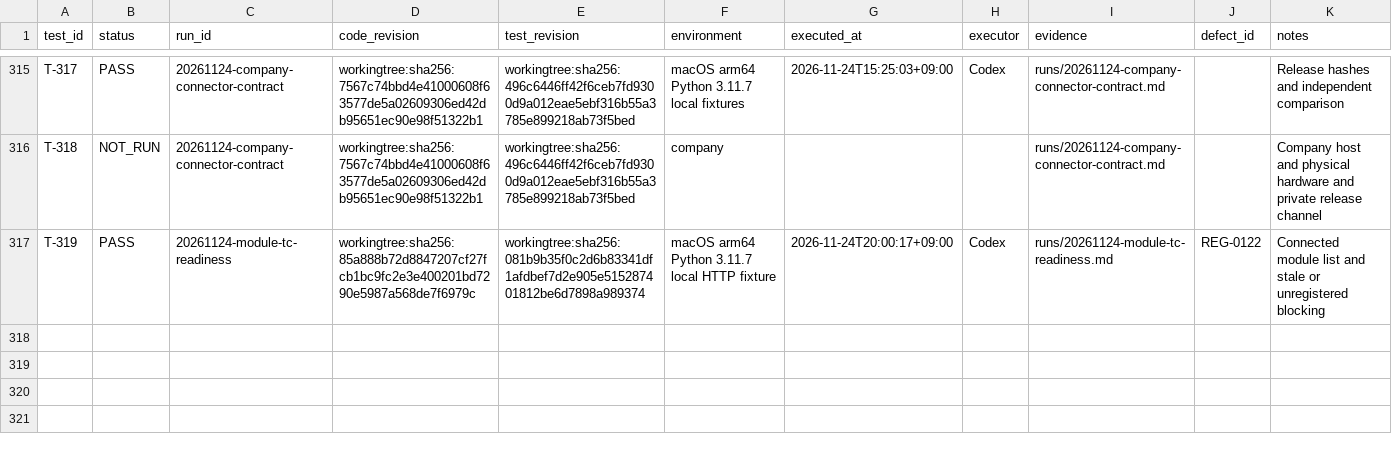
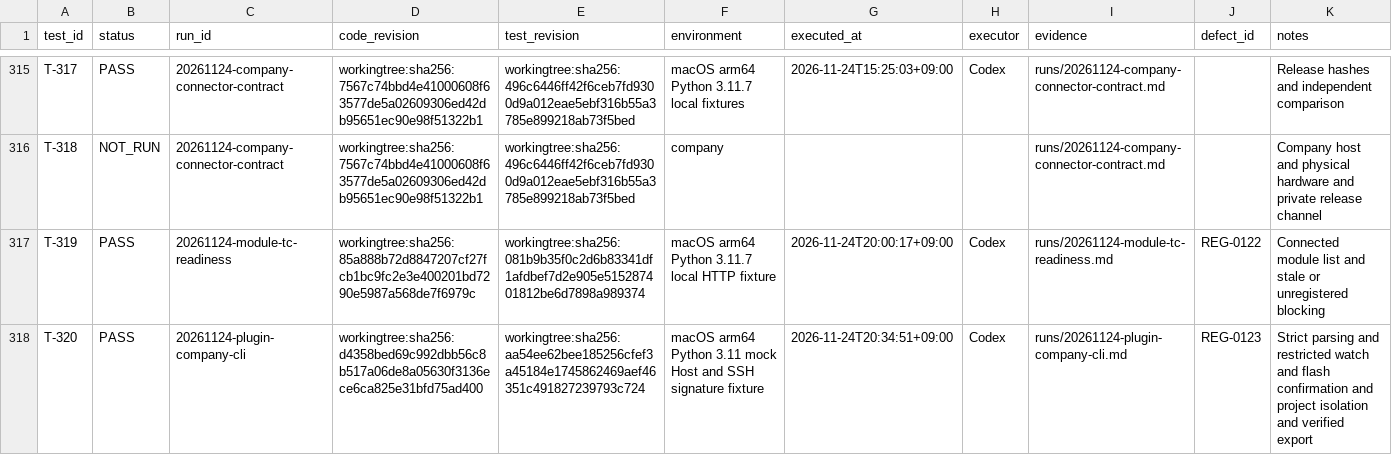
Before and after one commit to graycoral/bsp_os_upgrade_dashboard, a CSV file: docs/testing/TEST_RESULTS.csv, drawn as a sheet; only a part is shown, gaps mark what is left out.

Commit message:
Support restricted connector watch, verifiable flash inputs and project-scoped runs

```diff
--- a/docs/testing/TEST_RESULTS.csv
+++ b/docs/testing/TEST_RESULTS.csv
@@ -317 +317,2 @@ T-318,NOT_RUN,20261124-company-connector-contract,workingtree:sha256:7567c74bbd4
 T-319,PASS,20261124-module-tc-readiness,workingtree:sha256:85a888b72d8847207cf27fcb1bc9fc2e3e400201bd7290e5987a568de7f6979c,workingtree:sha256:081b9b35f0c2d6b83341df1afdbef7d2e905e515287401812be6d7898a989374,macOS arm64 Python 3.11.7 local HTTP fixture,2026-11-24T20:00:17+09:00,Codex,runs/20261124-module-tc-readiness.md,REG-0122,Connected module list and stale or unregistered blocking
+T-320,PASS,20261124-plugin-company-cli,workingtree:sha256:d4358bed69c992dbb56c8b517a06de8a05630f3136ece6ca825e31bfd75ad400,workingtree:sha256:aa54ee62bee185256cfef3a45184e1745862469aef46351c491827239793c724,macOS arm64 Python 3.11 mock Host and SSH signature fixture,2026-11-24T20:34:51+09:00,Codex,runs/20261124-plugin-company-cli.md,REG-0123,Strict parsing and restricted watch and flash confirmation and project isolation and verified export
```
Also changed, not shown: 28 other files.
